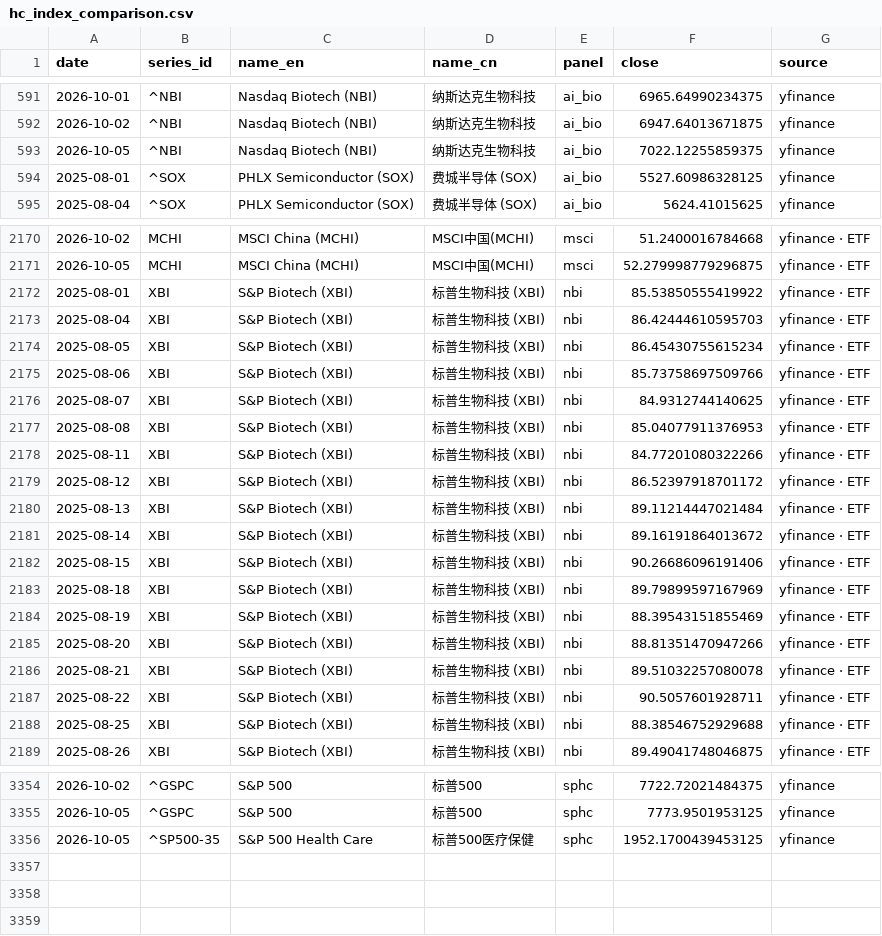
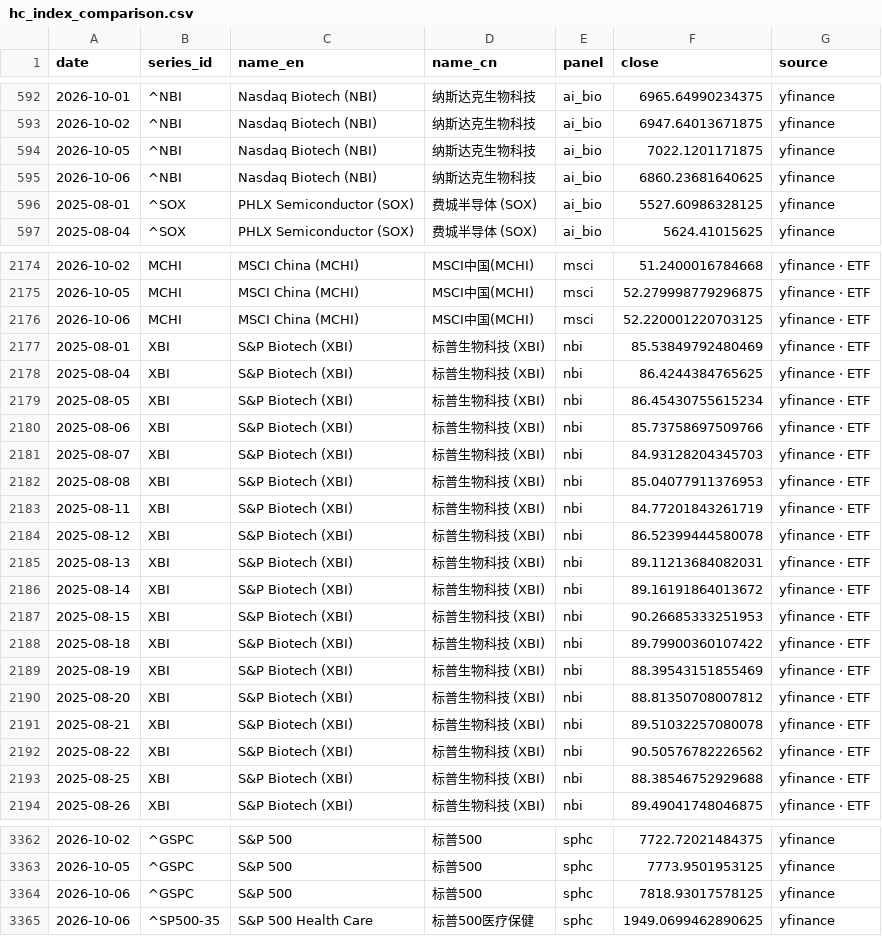
Before and after one commit to chenhongdao2-blip/invest-dashboard, a CSV file: data/external/hc_index_comparison.csv, drawn as a sheet; only a part is shown, gaps mark what is left out; the diff covers the shown part only.

Commit message:
data: public market refresh 2026-10-07 [skip ci]

```diff
--- a/data/external/hc_index_comparison.csv
+++ b/data/external/hc_index_comparison.csv
@@ -592,3 +593,4 @@ date,series_id,name_en,name_cn,panel,close,source
 2026-10-02,^NBI,Nasdaq Biotech (NBI),纳斯达克生物科技,ai_bio,6947.64013671875,yfinance
-2026-10-05,^NBI,Nasdaq Biotech (NBI),纳斯达克生物科技,ai_bio,7022.12255859375,yfinance
+2026-10-05,^NBI,Nasdaq Biotech (NBI),纳斯达克生物科技,ai_bio,7022.1201171875,yfinance
+2026-10-06,^NBI,Nasdaq Biotech (NBI),纳斯达克生物科技,ai_bio,6860.23681640625,yfinance
 2025-08-01,^SOX,PHLX Semiconductor (SOX),费城半导体 (SOX),ai_bio,5527.60986328125,yfinance
@@ -2171,18 +2175,19 @@ date,series_id,name_en,name_cn,panel,close,source
 2026-10-05,MCHI,MSCI China (MCHI),MSCI中国(MCHI),msci,52.279998779296875,yfinance · ETF
-2025-08-01,XBI,S&P Biotech (XBI),标普生物科技 (XBI),nbi,85.53850555419922,yfinance · ETF
-2025-08-04,XBI,S&P Biotech (XBI),标普生物科技 (XBI),nbi,86.42444610595703,yfinance · ETF
+2026-10-06,MCHI,MSCI China (MCHI),MSCI中国(MCHI),msci,52.220001220703125,yfinance · ETF
+2025-08-01,XBI,S&P Biotech (XBI),标普生物科技 (XBI),nbi,85.53849792480469,yfinance · ETF
+2025-08-04,XBI,S&P Biotech (XBI),标普生物科技 (XBI),nbi,86.4244384765625,yfinance · ETF
 2025-08-05,XBI,S&P Biotech (XBI),标普生物科技 (XBI),nbi,86.45430755615234,yfinance · ETF
 2025-08-06,XBI,S&P Biotech (XBI),标普生物科技 (XBI),nbi,85.73758697509766,yfinance · ETF
-2025-08-07,XBI,S&P Biotech (XBI),标普生物科技 (XBI),nbi,84.9312744140625,yfinance · ETF
+2025-08-07,XBI,S&P Biotech (XBI),标普生物科技 (XBI),nbi,84.93128204345703,yfinance · ETF
 2025-08-08,XBI,S&P Biotech (XBI),标普生物科技 (XBI),nbi,85.04077911376953,yfinance · ETF
-2025-08-11,XBI,S&P Biotech (XBI),标普生物科技 (XBI),nbi,84.77201080322266,yfinance · ETF
-2025-08-12,XBI,S&P Biotech (XBI),标普生物科技 (XBI),nbi,86.52397918701172,yfinance · ETF
-2025-08-13,XBI,S&P Biotech (XBI),标普生物科技 (XBI),nbi,89.11214447021484,yfinance · ETF
+2025-08-11,XBI,S&P Biotech (XBI),标普生物科技 (XBI),nbi,84.77201843261719,yfinance · ETF
+2025-08-12,XBI,S&P Biotech (XBI),标普生物科技 (XBI),nbi,86.52399444580078,yfinance · ETF
+2025-08-13,XBI,S&P Biotech (XBI),标普生物科技 (XBI),nbi,89.11213684082031,yfinance · ETF
 2025-08-14,XBI,S&P Biotech (XBI),标普生物科技 (XBI),nbi,89.16191864013672,yfinance · ETF
-2025-08-15,XBI,S&P Biotech (XBI),标普生物科技 (XBI),nbi,90.26686096191406,yfinance · ETF
-2025-08-18,XBI,S&P Biotech (XBI),标普生物科技 (XBI),nbi,89.79899597167969,yfinance · ETF
+2025-08-15,XBI,S&P Biotech (XBI),标普生物科技 (XBI),nbi,90.26685333251953,yfinance · ETF
+2025-08-18,XBI,S&P Biotech (XBI),标普生物科技 (XBI),nbi,89.79900360107422,yfinance · ETF
 2025-08-19,XBI,S&P Biotech (XBI),标普生物科技 (XBI),nbi,88.39543151855469,yfinance · ETF
-2025-08-20,XBI,S&P Biotech (XBI),标普生物科技 (XBI),nbi,88.81351470947266,yfinance · ETF
+2025-08-20,XBI,S&P Biotech (XBI),标普生物科技 (XBI),nbi,88.81350708007812,yfinance · ETF
 2025-08-21,XBI,S&P Biotech (XBI),标普生物科技 (XBI),nbi,89.51032257080078,yfinance · ETF
-2025-08-22,XBI,S&P Biotech (XBI),标普生物科技 (XBI),nbi,90.5057601928711,yfinance · ETF
+2025-08-22,XBI,S&P Biotech (XBI),标普生物科技 (XBI),nbi,90.50576782226562,yfinance · ETF
 2025-08-25,XBI,S&P Biotech (XBI),标普生物科技 (XBI),nbi,88.38546752929688,yfinance · ETF
@@ -3355,2 +3363,3 @@ date,series_id,name_en,name_cn,panel,close,source
 2026-10-05,^GSPC,S&P 500,标普500,sphc,7773.9501953125,yfinance
-2026-10-05,^SP500-35,S&P 500 Health Care,标普500医疗保健,sphc,1952.1700439453125,yfinance
+2026-10-06,^GSPC,S&P 500,标普500,sphc,7818.93017578125,yfinance
+2026-10-06,^SP500-35,S&P 500 Health Care,标普500医疗保健,sphc,1949.0699462890625,yfinance
```
Also changed, not shown: 6 added rows and 28 edited cells elsewhere in this file, 13 other files.
